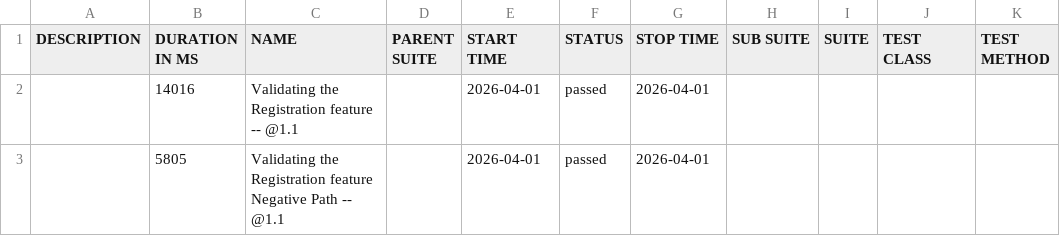
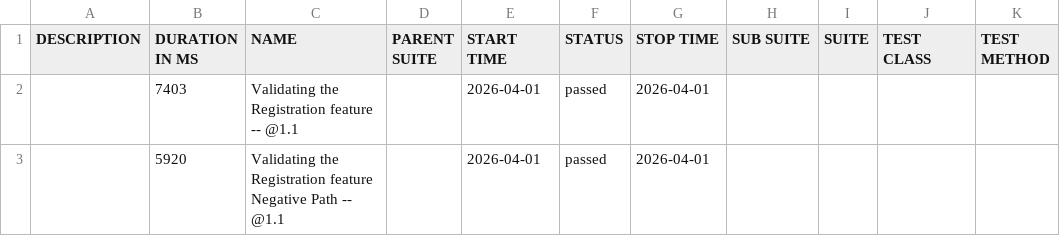
Before and after one commit to JQPerficient/automation-reports, a CSV file: data/suites.csv, drawn as a sheet.

```diff
--- a/data/suites.csv
+++ b/data/suites.csv
@@ -1,3 +1,3 @@
 "DESCRIPTION","DURATION IN MS","NAME","PARENT SUITE","START TIME","STATUS","STOP TIME","SUB SUITE","SUITE","TEST CLASS","TEST METHOD"
-"","14016","Validating the Registration feature -- @1.1 ","","2026-04-01","passed","2026-04-01","","","",""
-"","5805","Validating the Registration feature Negative Path -- @1.1 ","","2026-04-01","passed","2026-04-01","","","",""
+"","7403","Validating the Registration feature -- @1.1 ","","2026-04-01","passed","2026-04-01","","","",""
+"","5920","Validating the Registration feature Negative Path -- @1.1 ","","2026-04-01","passed","2026-04-01","","","",""
```
Also changed, not shown: 18 other files.
